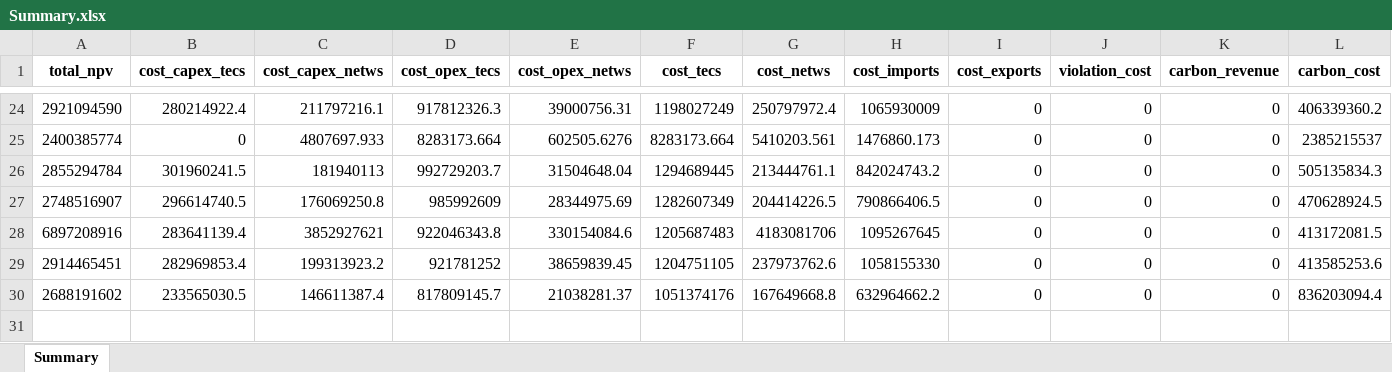
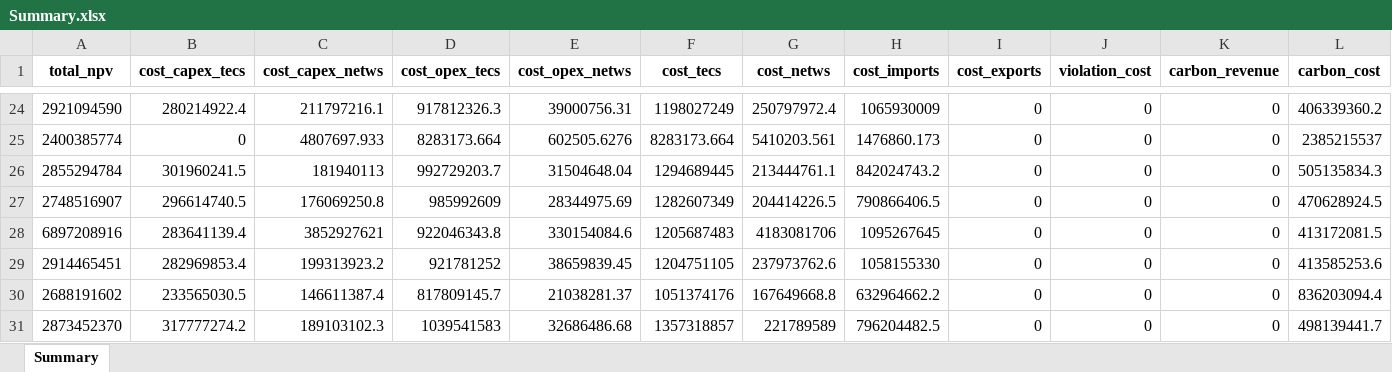
Before and after one commit to lucabert01/AdOpT-NET0_luca, an Excel workbook: southern_europe/Results_CCSchainOptimization/technology_selection/Summary.xlsx, sheet Summary, drawn as a sheet; only a part is shown, gaps mark what is left out; values as stored, in another font and other column widths than the file's, no borders; rows hold the shown columns only; the diff names each change by its address in the sheet, - before the commit and + after, or states it on an @@ line.

Commit message:
first results tax 250

```diff
--- a/southern_europe/Results_CCSchainOptimization/technology_selection/Summary.xlsx (sheet Summary)
+++ b/southern_europe/Results_CCSchainOptimization/technology_selection/Summary.xlsx (sheet Summary)
+row 31: 2873452370 | 317777274.2 | 189103102.3 | 1039541583 | 32686486.68 | 1357318857 | 221789589 | 796204482.5 | 0 | 0 | 0 | 498139441.7
```
Also changed, not shown: 3 other files.
